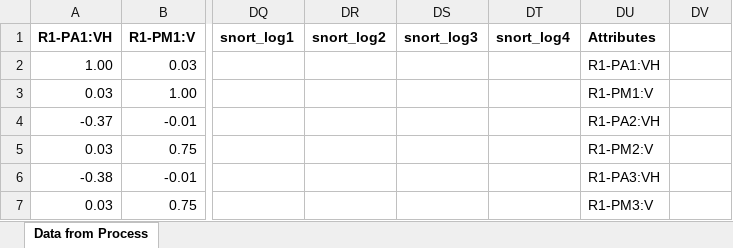
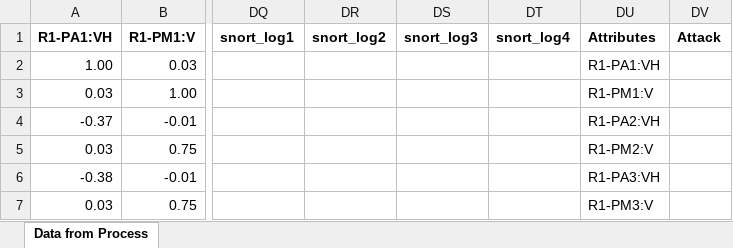
Before and after one commit to brennanMosher/False-Data-Injection-Detection-for-Smart-Grid-Systems, an Excel workbook: dataset/Correlations/Data 1 Correlations.xlsx, sheet Data from Process, drawn as a sheet; only a part is shown, gaps mark what is left out; values as stored, in another font and other column widths than the file's, no borders; conditional formats not drawn; the diff names each change by its address in the sheet, - before the commit and + after, or states it on an @@ line.

```diff
--- a/dataset/Correlations/Data 1 Correlations.xlsx (sheet Data from Process)
+++ b/dataset/Correlations/Data 1 Correlations.xlsx (sheet Data from Process)
-DV1: (empty)
+DV1: Attack
```
Also changed, not shown: dataset/Correlations/Comparisons (Data 1 - 3).xlsx, 3 other files.
